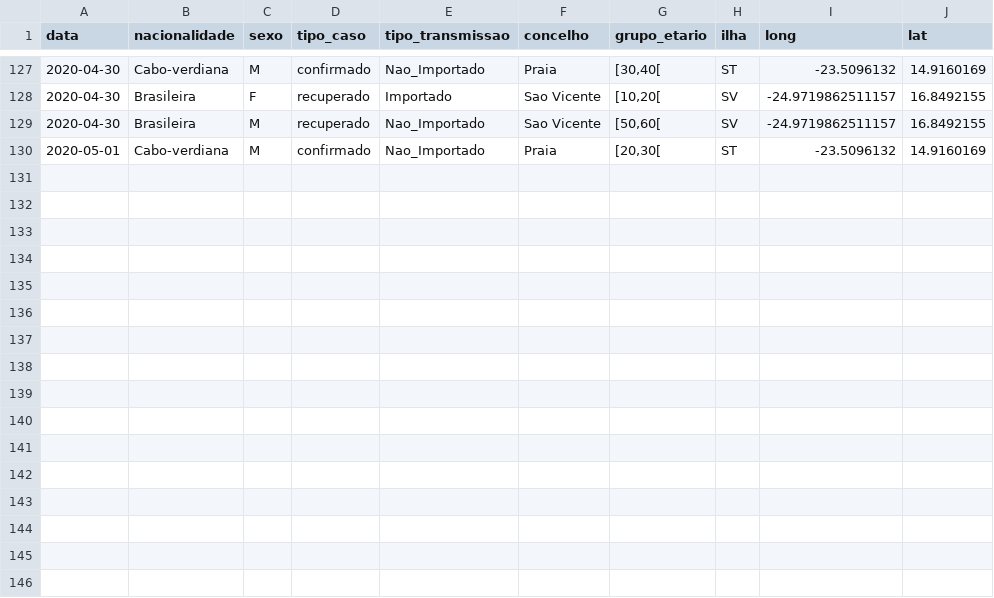
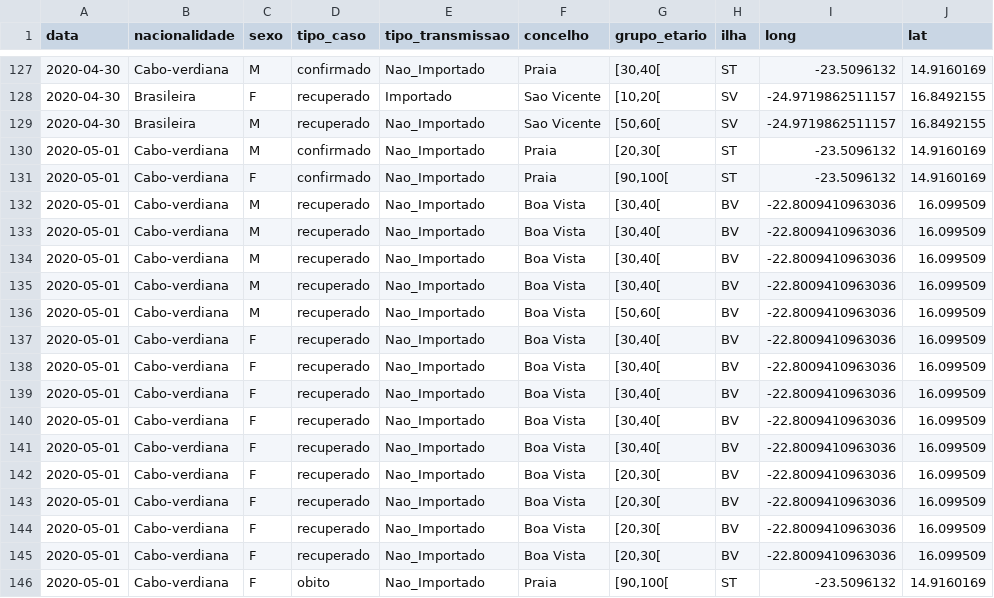
Before and after one commit to marovski/covid19cvdata, a CSV file: data-raw/csv/covid19cv.csv, drawn as a sheet; only a part is shown, gaps mark what is left out.

Commit message:
Update cv data

```diff
--- a/data-raw/csv/covid19cv.csv
+++ b/data-raw/csv/covid19cv.csv
@@ -130 +130,17 @@
 2020-05-01,"Cabo-verdiana","M","confirmado","Nao_Importado","Praia","[20,30[","ST",-23.5096132,14.9160169
+2020-05-01,"Cabo-verdiana","F","confirmado","Nao_Importado","Praia","[90,100[","ST",-23.5096132,14.9160169
+2020-05-01,"Cabo-verdiana","M","recuperado","Nao_Importado","Boa Vista","[30,40[","BV",-22.8009410963036,16.099509
+2020-05-01,"Cabo-verdiana","M","recuperado","Nao_Importado","Boa Vista","[30,40[","BV",-22.8009410963036,16.099509
+2020-05-01,"Cabo-verdiana","M","recuperado","Nao_Importado","Boa Vista","[30,40[","BV",-22.8009410963036,16.099509
+2020-05-01,"Cabo-verdiana","M","recuperado","Nao_Importado","Boa Vista","[30,40[","BV",-22.8009410963036,16.099509
+2020-05-01,"Cabo-verdiana","M","recuperado","Nao_Importado","Boa Vista","[50,60[","BV",-22.8009410963036,16.099509
+2020-05-01,"Cabo-verdiana","F","recuperado","Nao_Importado","Boa Vista","[30,40[","BV",-22.8009410963036,16.099509
+2020-05-01,"Cabo-verdiana","F","recuperado","Nao_Importado","Boa Vista","[30,40[","BV",-22.8009410963036,16.099509
+2020-05-01,"Cabo-verdiana","F","recuperado","Nao_Importado","Boa Vista","[30,40[","BV",-22.8009410963036,16.099509
+2020-05-01,"Cabo-verdiana","F","recuperado","Nao_Importado","Boa Vista","[30,40[","BV",-22.8009410963036,16.099509
+2020-05-01,"Cabo-verdiana","F","recuperado","Nao_Importado","Boa Vista","[30,40[","BV",-22.8009410963036,16.099509
+2020-05-01,"Cabo-verdiana","F","recuperado","Nao_Importado","Boa Vista","[20,30[","BV",-22.8009410963036,16.099509
+2020-05-01,"Cabo-verdiana","F","recuperado","Nao_Importado","Boa Vista","[20,30[","BV",-22.8009410963036,16.099509
+2020-05-01,"Cabo-verdiana","F","recuperado","Nao_Importado","Boa Vista","[20,30[","BV",-22.8009410963036,16.099509
+2020-05-01,"Cabo-verdiana","F","recuperado","Nao_Importado","Boa Vista","[20,30[","BV",-22.8009410963036,16.099509
+2020-05-01,"Cabo-verdiana","F","obito","Nao_Importado","Praia","[90,100[","ST",-23.5096132,14.9160169
```
Also changed, not shown: 4 other files.
